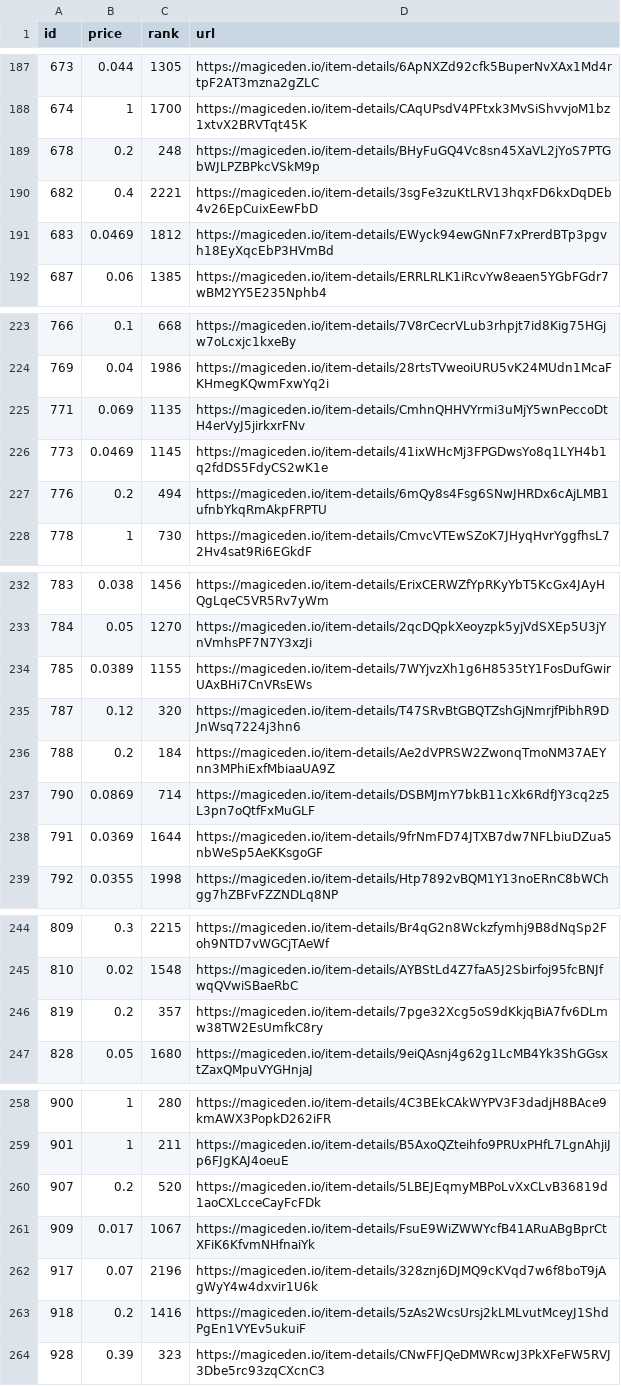
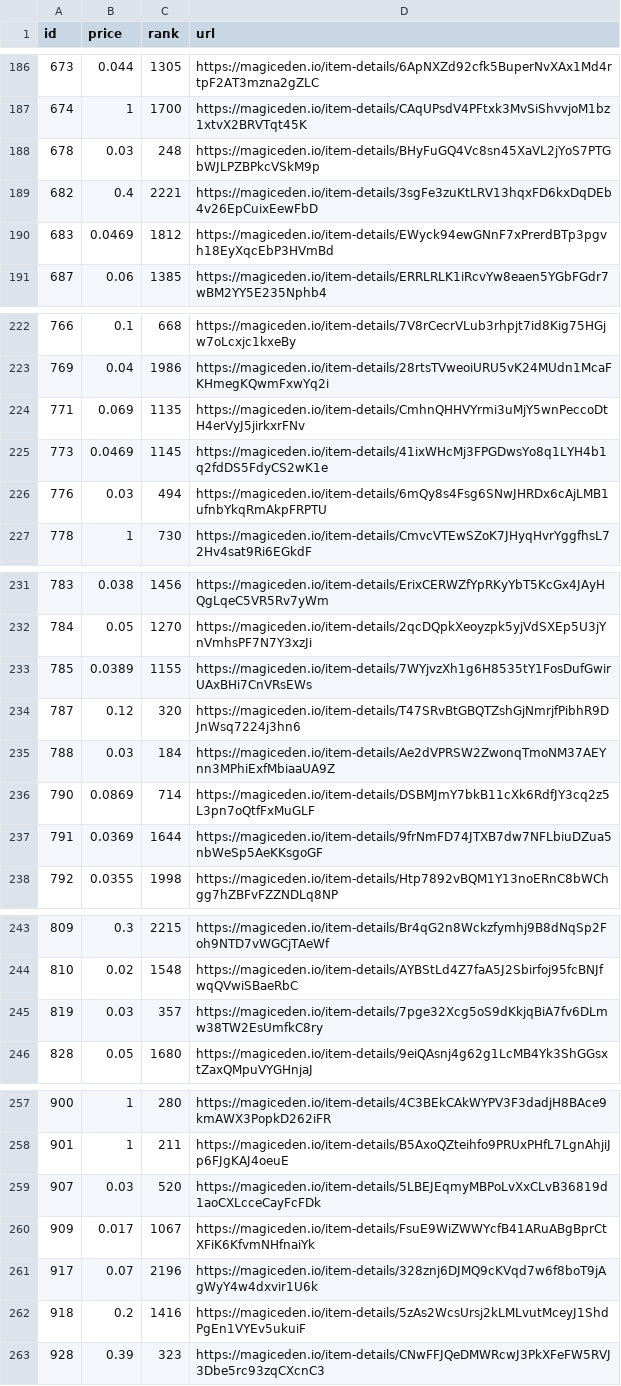
Before and after one commit to braposo/magiceden-wolves-monitor, a CSV file: wolves-data-processed.csv, drawn as a sheet; only a part is shown, gaps mark what is left out; the diff covers the shown part only.

```diff
--- a/wolves-data-processed.csv
+++ b/wolves-data-processed.csv
@@ -188,3 +187,3 @@ id,price,rank,url
 674,1,1700,https://magiceden.io/item-details/CAqUPsdV4PFtxk3MvSiShvvjoM1bz1xtvX2BRVTqt45K
-678,0.2,248,https://magiceden.io/item-details/BHyFuGQ4Vc8sn45XaVL2jYoS7PTGbWJLPZBPkcVSkM9p
+678,0.03,248,https://magiceden.io/item-details/BHyFuGQ4Vc8sn45XaVL2jYoS7PTGbWJLPZBPkcVSkM9p
 682,0.4,2221,https://magiceden.io/item-details/3sgFe3zuKtLRV13hqxFD6kxDqDEb4v26EpCuixEewFbD
@@ -226,3 +225,3 @@ id,price,rank,url
 773,0.0469,1145,https://magiceden.io/item-details/41ixWHcMj3FPGDwsYo8q1LYH4b1q2fdDS5FdyCS2wK1e
-776,0.2,494,https://magiceden.io/item-details/6mQy8s4Fsg6SNwJHRDx6cAjLMB1ufnbYkqRmAkpFRPTU
+776,0.03,494,https://magiceden.io/item-details/6mQy8s4Fsg6SNwJHRDx6cAjLMB1ufnbYkqRmAkpFRPTU
 778,1,730,https://magiceden.io/item-details/CmvcVTEwSZoK7JHyqHvrYggfhsL72Hv4sat9Ri6EGkdF
@@ -235,3 +234,3 @@ id,price,rank,url
 787,0.12,320,https://magiceden.io/item-details/T47SRvBtGBQTZshGjNmrjfPibhR9DJnWsq7224j3hn6
-788,0.2,184,https://magiceden.io/item-details/Ae2dVPRSW2ZwonqTmoNM37AEYnn3MPhiExfMbiaaUA9Z
+788,0.03,184,https://magiceden.io/item-details/Ae2dVPRSW2ZwonqTmoNM37AEYnn3MPhiExfMbiaaUA9Z
 790,0.0869,714,https://magiceden.io/item-details/DSBMJmY7bkB11cXk6RdfJY3cq2z5L3pn7oQtfFxMuGLF
@@ -245,3 +244,3 @@ id,price,rank,url
 810,0.02,1548,https://magiceden.io/item-details/AYBStLd4Z7faA5J2Sbirfoj95fcBNJfwqQVwiSBaeRbC
-819,0.2,357,https://magiceden.io/item-details/7pge32Xcg5oS9dKkjqBiA7fv6DLmw38TW2EsUmfkC8ry
+819,0.03,357,https://magiceden.io/item-details/7pge32Xcg5oS9dKkjqBiA7fv6DLmw38TW2EsUmfkC8ry
 828,0.05,1680,https://magiceden.io/item-details/9eiQAsnj4g62g1LcMB4Yk3ShGGsxtZaxQMpuVYGHnjaJ
@@ -259,3 +258,3 @@ id,price,rank,url
 901,1,211,https://magiceden.io/item-details/B5AxoQZteihfo9PRUxPHfL7LgnAhjiJp6FJgKAJ4oeuE
-907,0.2,520,https://magiceden.io/item-details/5LBEJEqmyMBPoLvXxCLvB36819d1aoCXLcceCayFcFDk
+907,0.03,520,https://magiceden.io/item-details/5LBEJEqmyMBPoLvXxCLvB36819d1aoCXLcceCayFcFDk
 909,0.017,1067,https://magiceden.io/item-details/FsuE9WiZWWYcfB41ARuABgBprCtXFiK6KfvmNHfnaiYk
```
Also changed, not shown: 2 added rows, 2 removed rows and 4 edited cells elsewhere in this file, 1 other file.
